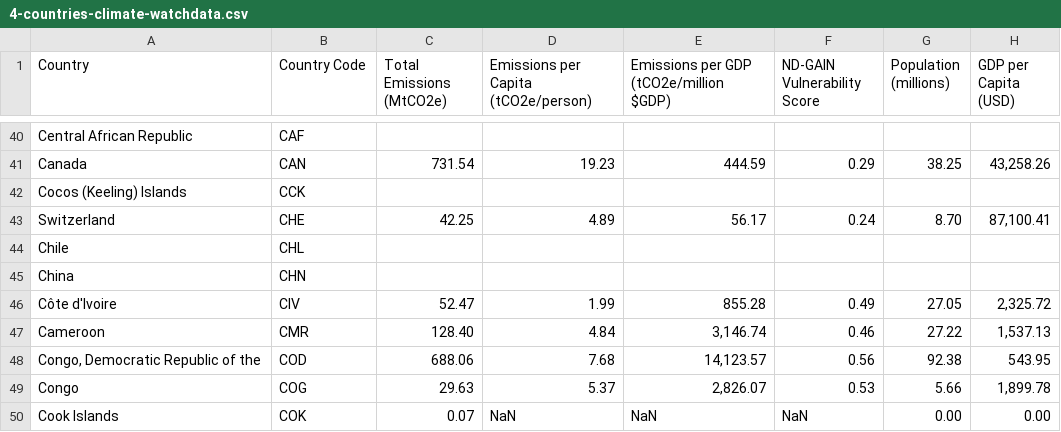
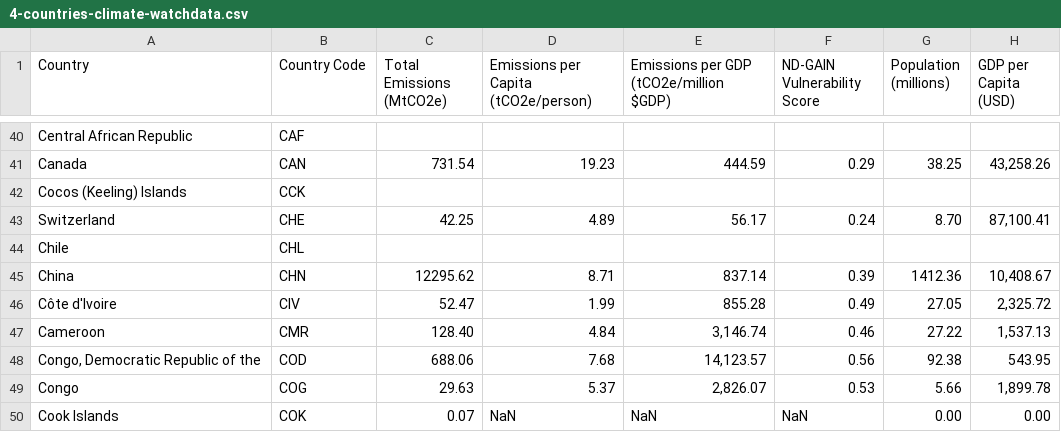
Before and after one commit to haseebshaik00/STA220-Project, a CSV file: datasets/4-countries-climate-watchdata.csv, drawn as a sheet; only a part is shown, gaps mark what is left out.

```diff
--- a/datasets/4-countries-climate-watchdata.csv
+++ b/datasets/4-countries-climate-watchdata.csv
@@ -44,3 +44,3 @@ Switzerland,CHE,42.25,4.89,56.17,0.24,8.70,"87,100.41"
 Chile,CHL,,,,,,
-China,CHN,,,,,,
+China,CHN,12295.62,8.71,837.14,0.39,1412.36,"10,408.67"
 Côte d'Ivoire,CIV,52.47,1.99,855.28,0.49,27.05,"2,325.72"
```
Also changed, not shown: 4 other files.
